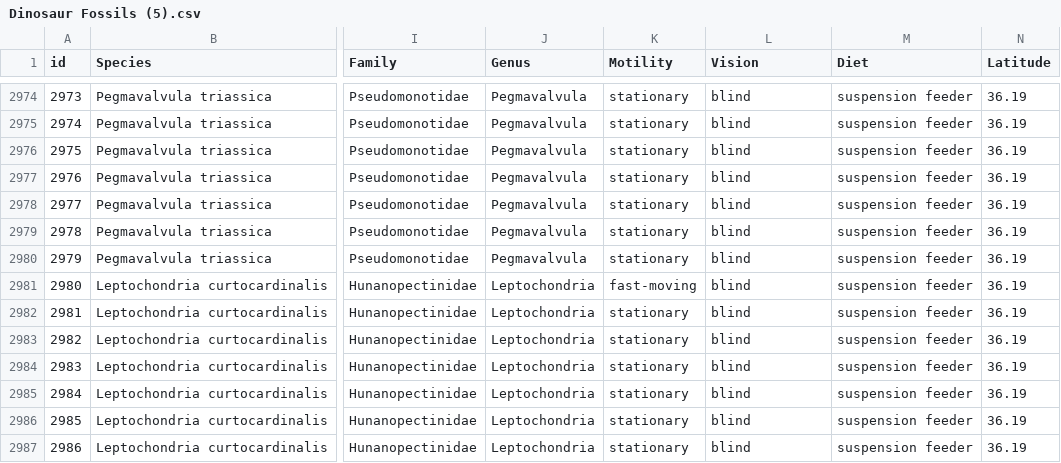
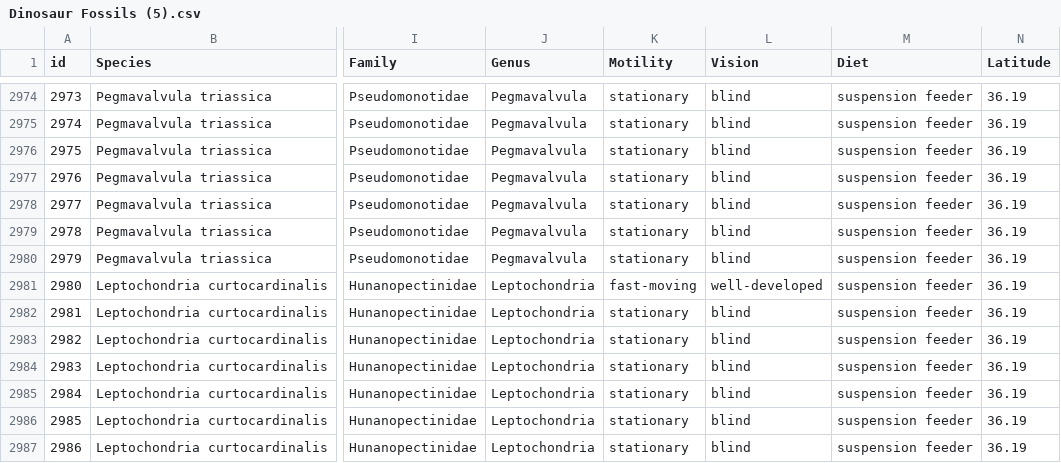
Before and after one commit to ahemmer888/Dinosaur-Fossils, a CSV file: Dinosaur Fossils (5).csv, drawn as a sheet; only a part is shown, gaps mark what is left out; the diff names each change by its address in the sheet, - before the commit and + after, or states it on an @@ line.

Commit message:
Update Dinosaur Fossils (5).csv

```diff
--- a/Dinosaur Fossils (5).csv
+++ b/Dinosaur Fossils (5).csv
-L2981 (Vision): blind
+L2981 (Vision): well-developed
```
